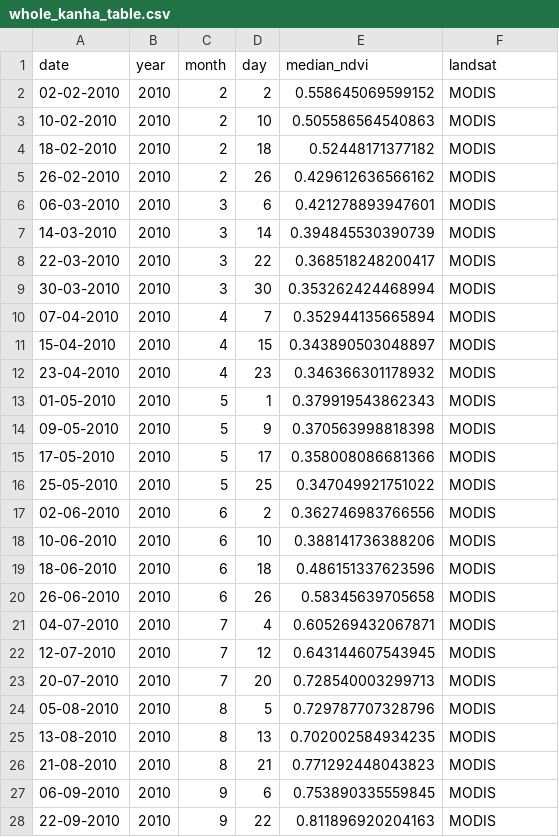
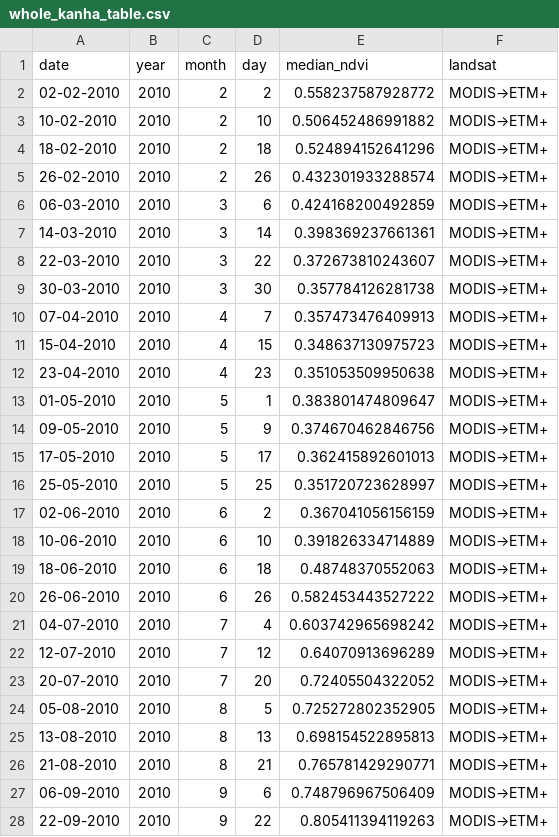
Before and after one commit to Khushi130404/MODIS-Kanha-Moniter-2010-2011, a CSV file: Data_Table/data_raw/whole_kanha_table.csv, drawn as a sheet; only a part is shown; the diff covers the shown part only.

```diff
--- a/Data_Table/data_raw/whole_kanha_table.csv
+++ b/Data_Table/data_raw/whole_kanha_table.csv
@@ -2,27 +2,27 @@ date,year,month,day,median_ndvi,landsat
-02-02-2010,2010,2,2,0.558645069599152,MODIS
-10-02-2010,2010,2,10,0.505586564540863,MODIS
-18-02-2010,2010,2,18,0.52448171377182,MODIS
-26-02-2010,2010,2,26,0.429612636566162,MODIS
-06-03-2010,2010,3,6,0.421278893947601,MODIS
-14-03-2010,2010,3,14,0.394845530390739,MODIS
-22-03-2010,2010,3,22,0.368518248200417,MODIS
-30-03-2010,2010,3,30,0.353262424468994,MODIS
-07-04-2010,2010,4,7,0.352944135665894,MODIS
-15-04-2010,2010,4,15,0.343890503048897,MODIS
-23-04-2010,2010,4,23,0.346366301178932,MODIS
-01-05-2010,2010,5,1,0.379919543862343,MODIS
-09-05-2010,2010,5,9,0.370563998818398,MODIS
-17-05-2010,2010,5,17,0.358008086681366,MODIS
-25-05-2010,2010,5,25,0.347049921751022,MODIS
-02-06-2010,2010,6,2,0.362746983766556,MODIS
-10-06-2010,2010,6,10,0.388141736388206,MODIS
-18-06-2010,2010,6,18,0.486151337623596,MODIS
-26-06-2010,2010,6,26,0.58345639705658,MODIS
-04-07-2010,2010,7,4,0.605269432067871,MODIS
-12-07-2010,2010,7,12,0.643144607543945,MODIS
-20-07-2010,2010,7,20,0.728540003299713,MODIS
-05-08-2010,2010,8,5,0.729787707328796,MODIS
-13-08-2010,2010,8,13,0.702002584934235,MODIS
-21-08-2010,2010,8,21,0.771292448043823,MODIS
-06-09-2010,2010,9,6,0.753890335559845,MODIS
-22-09-2010,2010,9,22,0.811896920204163,MODIS
+"02-02-2010",2010,2,2,0.558237587928772,"MODIS→ETM+"
+"10-02-2010",2010,2,10,0.506452486991882,"MODIS→ETM+"
+"18-02-2010",2010,2,18,0.524894152641296,"MODIS→ETM+"
+"26-02-2010",2010,2,26,0.432301933288574,"MODIS→ETM+"
+"06-03-2010",2010,3,6,0.424168200492859,"MODIS→ETM+"
+"14-03-2010",2010,3,14,0.398369237661361,"MODIS→ETM+"
+"22-03-2010",2010,3,22,0.372673810243607,"MODIS→ETM+"
+"30-03-2010",2010,3,30,0.357784126281738,"MODIS→ETM+"
+"07-04-2010",2010,4,7,0.357473476409913,"MODIS→ETM+"
+"15-04-2010",2010,4,15,0.348637130975723,"MODIS→ETM+"
+"23-04-2010",2010,4,23,0.351053509950638,"MODIS→ETM+"
+"01-05-2010",2010,5,1,0.383801474809647,"MODIS→ETM+"
+"09-05-2010",2010,5,9,0.374670462846756,"MODIS→ETM+"
+"17-05-2010",2010,5,17,0.362415892601013,"MODIS→ETM+"
+"25-05-2010",2010,5,25,0.351720723628997,"MODIS→ETM+"
+"02-06-2010",2010,6,2,0.367041056156159,"MODIS→ETM+"
+"10-06-2010",2010,6,10,0.391826334714889,"MODIS→ETM+"
+"18-06-2010",2010,6,18,0.48748370552063,"MODIS→ETM+"
+"26-06-2010",2010,6,26,0.582453443527222,"MODIS→ETM+"
+"04-07-2010",2010,7,4,0.603742965698242,"MODIS→ETM+"
+"12-07-2010",2010,7,12,0.64070913696289,"MODIS→ETM+"
+"20-07-2010",2010,7,20,0.72405504322052,"MODIS→ETM+"
+"05-08-2010",2010,8,5,0.725272802352905,"MODIS→ETM+"
+"13-08-2010",2010,8,13,0.698154522895813,"MODIS→ETM+"
+"21-08-2010",2010,8,21,0.765781429290771,"MODIS→ETM+"
+"06-09-2010",2010,9,6,0.748796967506409,"MODIS→ETM+"
+"22-09-2010",2010,9,22,0.805411394119263,"MODIS→ETM+"
```
Also changed, not shown: 68 edited cells elsewhere in this file, Data_Table/data_raw/gl1_kanha_table.csv, Data_Table/data_raw/nw_kanha_table.csv, 2 other files.
